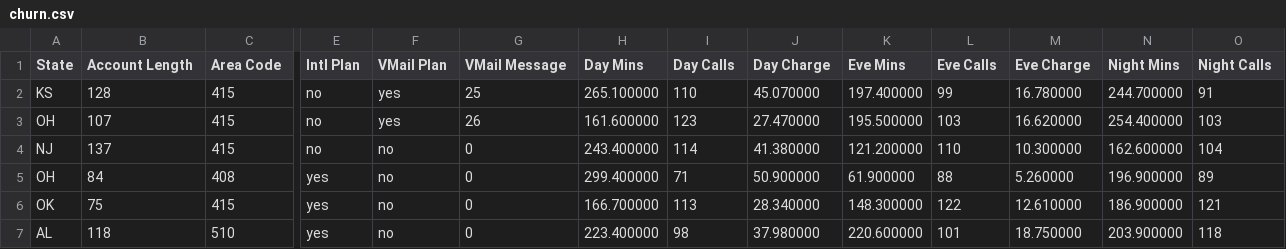
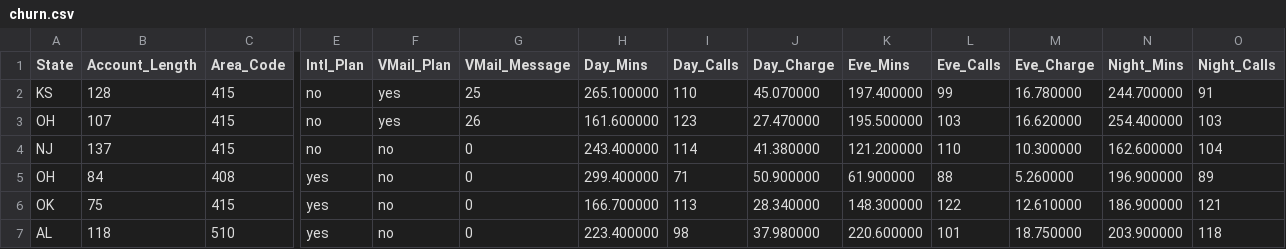
Before and after one commit to JonPaulBIlbao/ML-Finance-DBS, a CSV file: logistic_regression/churn.csv, drawn as a sheet; only a part is shown, gaps mark what is left out; the diff covers the shown part only; the diff names each change by its address in the sheet, - before the commit and + after, or states it on an @@ line.

Commit message:
Update churn.csv

```diff
--- a/logistic_regression/churn.csv
+++ b/logistic_regression/churn.csv
-B1: Account Length
+B1: Account_Length
-C1: Area Code
+C1: Area_Code
-E1: Intl Plan
+E1: Intl_Plan
-F1: VMail Plan
+F1: VMail_Plan
-G1: VMail Message
+G1: VMail_Message
-H1: Day Mins
+H1: Day_Mins
-I1: Day Calls
+I1: Day_Calls
-J1: Day Charge
+J1: Day_Charge
-K1: Eve Mins
+K1: Eve_Mins
-L1: Eve Calls
+L1: Eve_Calls
-M1: Eve Charge
+M1: Eve_Charge
-N1: Night Mins
+N1: Night_Mins
-O1: Night Calls
+O1: Night_Calls
```
Also changed, not shown: 5 edited cells elsewhere in this file.
